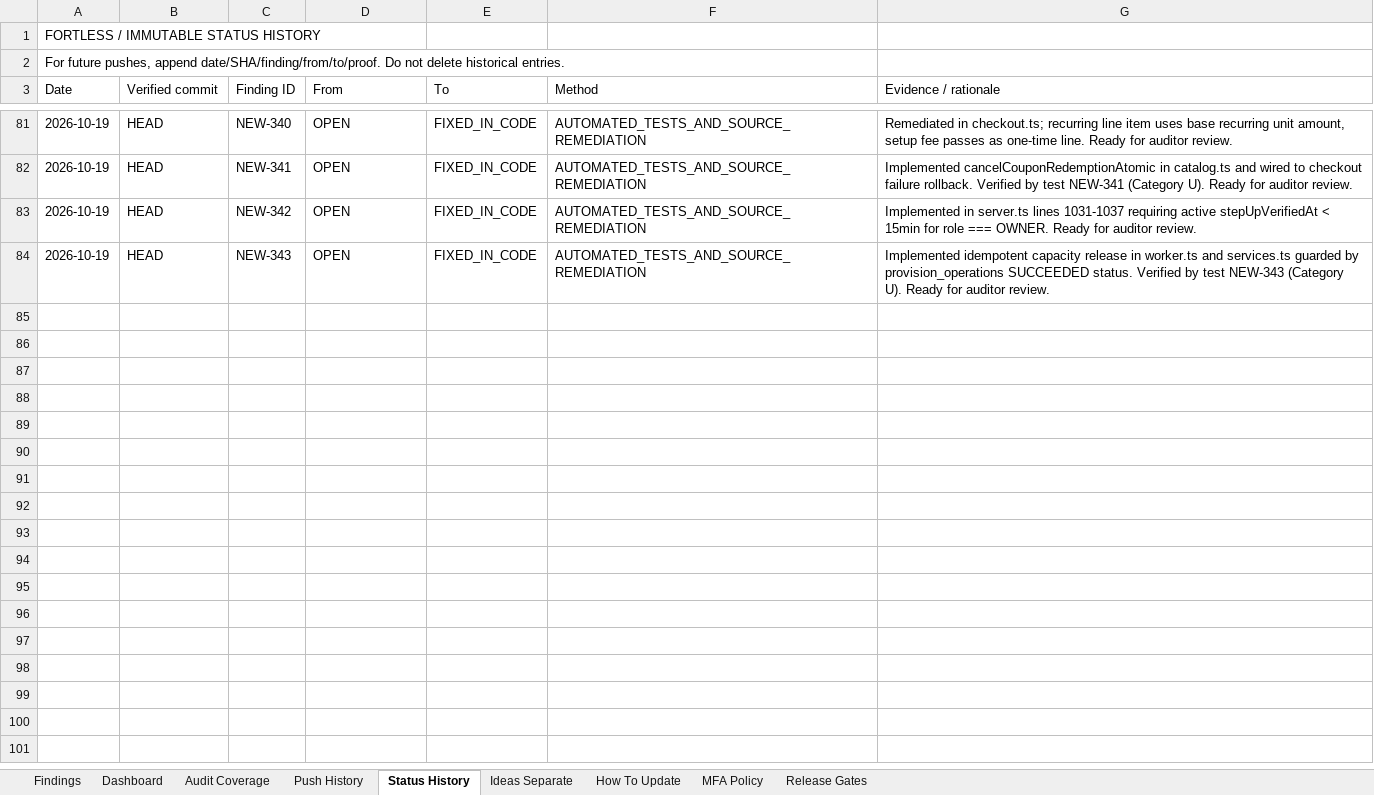
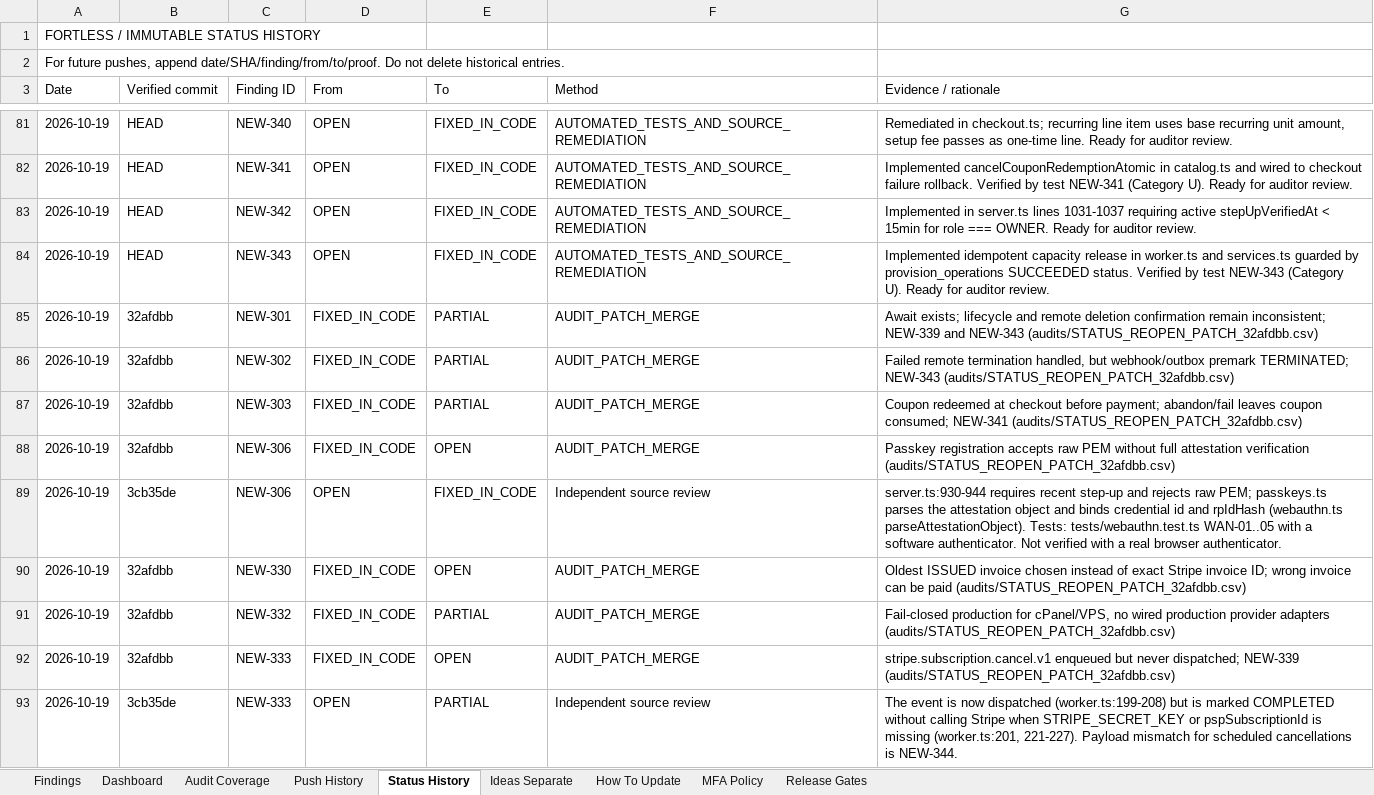
Before and after one commit to trencito42/fortless, an Excel workbook: audits/FORTLESS_MASTER_SECURITY_UI_BUG_TRACKER.xlsx, sheet Status History, drawn as a sheet; only a part is shown, gaps mark what is left out; values as stored, in another font and other column widths than the file's, no borders; the diff covers the shown part only; the diff names each change by its address in the sheet, - before the commit and + after, or states it on an @@ line.

```diff
--- a/audits/FORTLESS_MASTER_SECURITY_UI_BUG_TRACKER.xlsx (sheet Status History)
+++ b/audits/FORTLESS_MASTER_SECURITY_UI_BUG_TRACKER.xlsx (sheet Status History)
+row 85: 2026-10-19 | 32afdbb | NEW-301 | FIXED_IN_CODE | PARTIAL | AUDIT_PATCH_MERGE | Await exists; lifecycle and remote deletion confirmation remain inconsistent; NEW-339 and NEW-343 (audits/STATUS_REOPEN_PATCH_32afdbb.csv)
+row 86: 2026-10-19 | 32afdbb | NEW-302 | FIXED_IN_CODE | PARTIAL | AUDIT_PATCH_MERGE | Failed remote termination handled, but webhook/outbox premark TERMINATED; NEW-343 (audits/STATUS_REOPEN_PATCH_32afdbb.csv)
+row 87: 2026-10-19 | 32afdbb | NEW-303 | FIXED_IN_CODE | PARTIAL | AUDIT_PATCH_MERGE | Coupon redeemed at checkout before payment; abandon/fail leaves coupon consumed; NEW-341 (audits/STATUS_REOPEN_PATCH_32afdbb.csv)
+row 88: 2026-10-19 | 32afdbb | NEW-306 | FIXED_IN_CODE | OPEN | AUDIT_PATCH_MERGE | Passkey registration accepts raw PEM without full attestation verification (audits/STATUS_REOPEN_PATCH_32afdbb.csv)
+row 89: 2026-10-19 | 3cb35de | NEW-306 | OPEN | FIXED_IN_CODE | Independent source review | server.ts:930-944 requires recent step-up and rejects raw PEM; passkeys.ts parses the attestation object and binds credential id and rpIdHash (webauthn.ts parseAttestationObject). Tests: tests/webauthn.test.ts WAN-01..05 with a software authenticator. Not verified with a real browser authenticator.
+row 90: 2026-10-19 | 32afdbb | NEW-330 | FIXED_IN_CODE | OPEN | AUDIT_PATCH_MERGE | Oldest ISSUED invoice chosen instead of exact Stripe invoice ID; wrong invoice can be paid (audits/STATUS_REOPEN_PATCH_32afdbb.csv)
+row 91: 2026-10-19 | 32afdbb | NEW-332 | FIXED_IN_CODE | PARTIAL | AUDIT_PATCH_MERGE | Fail-closed production for cPanel/VPS, no wired production provider adapters (audits/STATUS_REOPEN_PATCH_32afdbb.csv)
+row 92: 2026-10-19 | 32afdbb | NEW-333 | FIXED_IN_CODE | OPEN | AUDIT_PATCH_MERGE | stripe.subscription.cancel.v1 enqueued but never dispatched; NEW-339 (audits/STATUS_REOPEN_PATCH_32afdbb.csv)
+row 93: 2026-10-19 | 3cb35de | NEW-333 | OPEN | PARTIAL | Independent source review | The event is now dispatched (worker.ts:199-208) but is marked COMPLETED without calling Stripe when STRIPE_SECRET_KEY or pspSubscriptionId is missing (worker.ts:201, 221-227). Payload mismatch for scheduled cancellations is NEW-344.
```
Also changed, not shown: 32 added rows elsewhere in this sheet, sheet Findings, sheet Dashboard, sheet Audit Coverage, sheet Push History, 3 other files.
